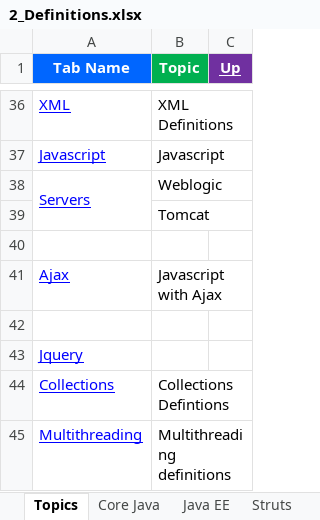
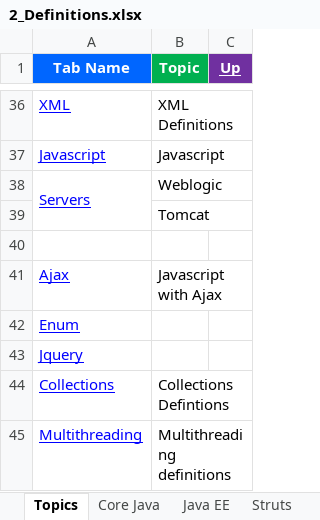
Before and after one commit to GDivya111/images, an Excel workbook: Definitions/2_Definitions.xlsx, sheet Topics, drawn as a sheet; only a part is shown, gaps mark what is left out; values as stored, in another font and other column widths than the file's, no borders; 1 other sheet too large or unreadable and not compared; the diff names each change by its address in the sheet, - before the commit and + after, or states it on an @@ line.

```diff
--- a/Definitions/2_Definitions.xlsx (sheet Topics)
+++ b/Definitions/2_Definitions.xlsx (sheet Topics)
-A42 (Tab Name): (empty)
+A42 (Tab Name): Enum
```
Also changed, not shown: other sheet tabs, Definitions/1_Grand_Definitions.xlsx, Definitions/9_Definitions_Web_Services.xlsx, 2 other files.
